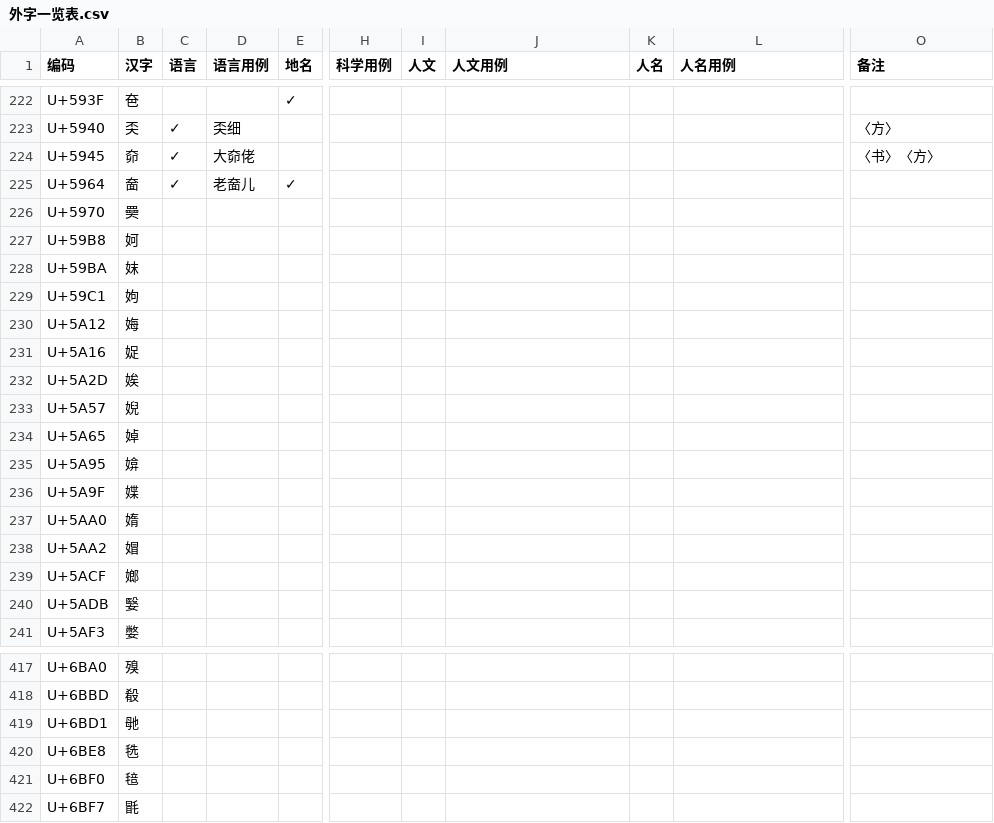
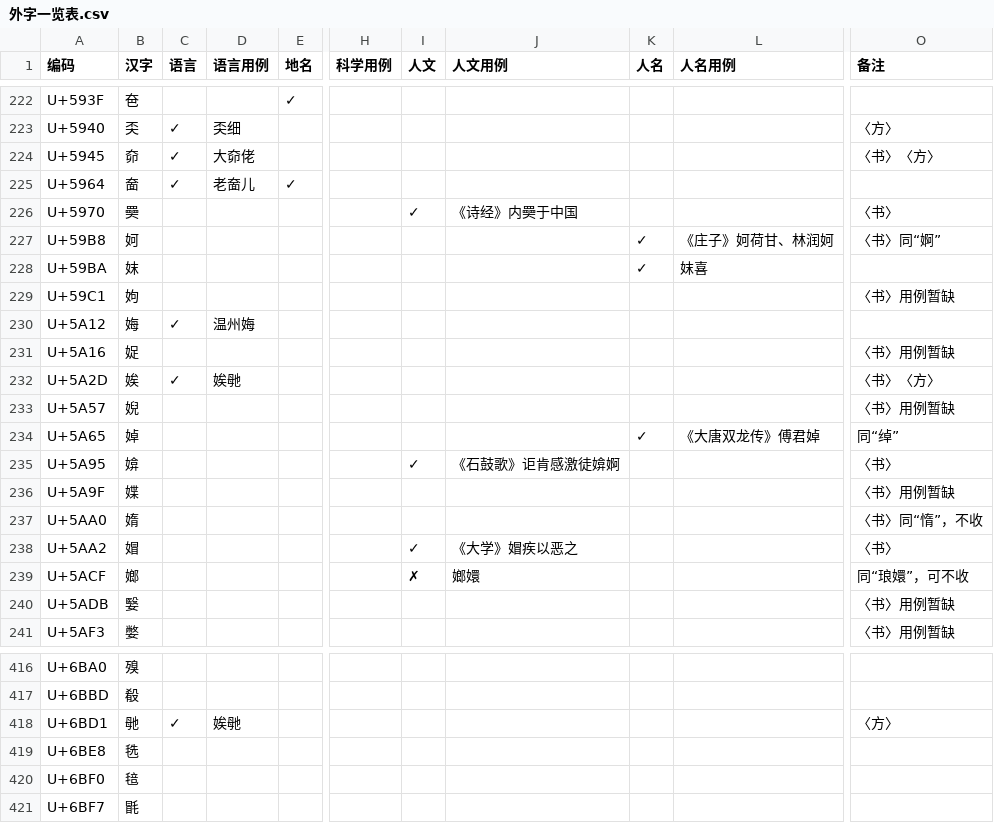
Before and after one commit to Buernia/Waizi, a CSV file: 外字一览表.csv, drawn as a sheet; only a part is shown, gaps mark what is left out; addresses are those after the commit; the diff covers the shown part only; the diff names each change by its address in the sheet, - before the commit and + after, or states it on an @@ line.

```diff
--- a/外字一览表.csv
+++ b/外字一览表.csv
-I226 (人文): (empty)
+I226 (人文): ✓
-J226 (人文用例): (empty)
+J226 (人文用例): 《诗经》内奰于中国
-O226 (备注): (empty)
+O226 (备注): 〈书〉
-K227:K228 (人名): (empty)
+K227:K228 (人名): ✓
-L227 (人名用例): (empty)
+L227 (人名用例): 《庄子》妸荷甘、林润妸
-O227 (备注): (empty)
+O227 (备注): 〈书〉同“婀”
-L228 (人名用例): (empty)
+L228 (人名用例): 妺喜
-O229 (备注): (empty)
+O229 (备注): 〈书〉用例暂缺
-C230 (语言): (empty)
+C230 (语言): ✓
-D230 (语言用例): (empty)
+D230 (语言用例): 温州娒
-O231 (备注): (empty)
+O231 (备注): 〈书〉用例暂缺
-C232 (语言): (empty)
+C232 (语言): ✓
-D232 (语言用例): (empty)
+D232 (语言用例): 娭毑
-O232 (备注): (empty)
+O232 (备注): 〈书〉〈方〉
-O233 (备注): (empty)
+O233 (备注): 〈书〉用例暂缺
-K234 (人名): (empty)
+K234 (人名): ✓
-L234 (人名用例): (empty)
+L234 (人名用例): 《大唐双龙传》傅君婥
-O234 (备注): (empty)
+O234 (备注): 同“绰”
-I235 (人文): (empty)
+I235 (人文): ✓
-J235 (人文用例): (empty)
+J235 (人文用例): 《石鼓歌》讵肯感激徒媕婀
-O235 (备注): (empty)
+O235 (备注): 〈书〉
-O236 (备注): (empty)
+O236 (备注): 〈书〉用例暂缺
-O237 (备注): (empty)
+O237 (备注): 〈书〉同“惰”，不收
-I238 (人文): (empty)
+I238 (人文): ✓
-J238 (人文用例): (empty)
+J238 (人文用例): 《大学》媢疾以恶之
-O238 (备注): (empty)
+O238 (备注): 〈书〉
-I239 (人文): (empty)
+I239 (人文): ✗
-J239 (人文用例): (empty)
+J239 (人文用例): 嫏嬛
-O239 (备注): (empty)
+O239 (备注): 同“琅嬛”，可不收
-O240:O241 (备注): (empty)
+O240:O241 (备注): 〈书〉用例暂缺
-C418 (语言): (empty)
+C418 (语言): ✓
-D418 (语言用例): (empty)
+D418 (语言用例): 娭毑
-O418 (备注): (empty)
+O418 (备注): 〈方〉
```
Also changed, not shown: 1 removed row and 73 edited cells elsewhere in this file, 1 other file.
